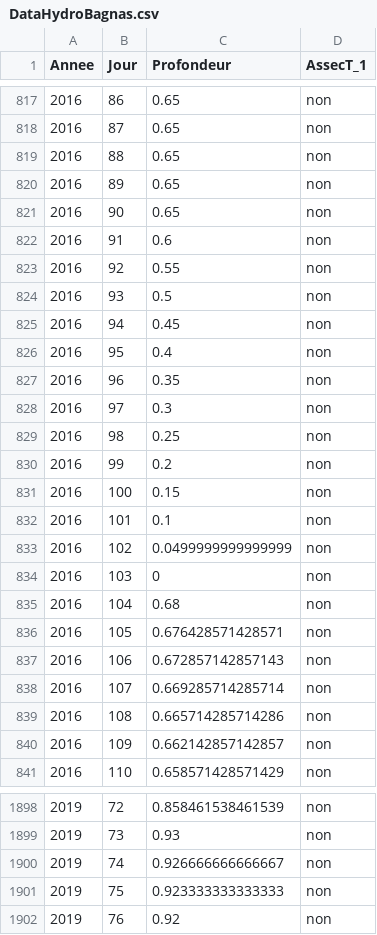
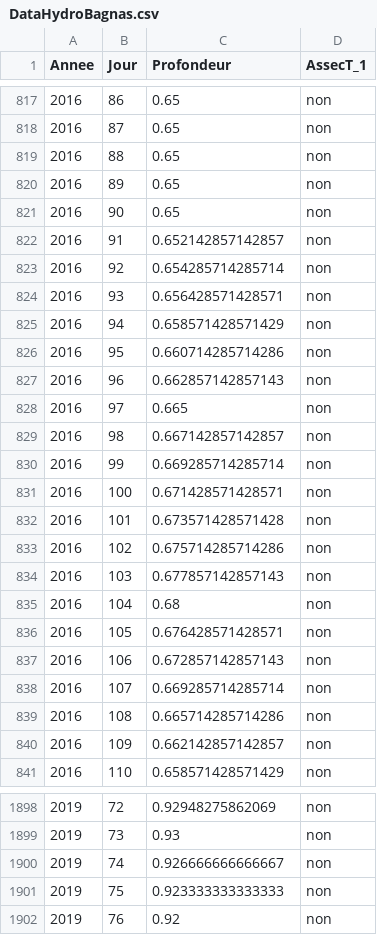
Before and after one commit to Guillaume-Papuga/oiseaux_bagnas, a CSV file: data/pro/DataHydroBagnas.csv, drawn as a sheet; only a part is shown, gaps mark what is left out; the diff covers the shown part only.

```diff
--- a/data/pro/DataHydroBagnas.csv
+++ b/data/pro/DataHydroBagnas.csv
@@ -821,15 +821,15 @@
 2016,90,0.65,"non"
-2016,91,0.6,"non"
-2016,92,0.55,"non"
-2016,93,0.5,"non"
-2016,94,0.45,"non"
-2016,95,0.4,"non"
-2016,96,0.35,"non"
-2016,97,0.3,"non"
-2016,98,0.25,"non"
-2016,99,0.2,"non"
-2016,100,0.15,"non"
-2016,101,0.1,"non"
-2016,102,0.0499999999999999,"non"
-2016,103,0,"non"
+2016,91,0.652142857142857,"non"
+2016,92,0.654285714285714,"non"
+2016,93,0.656428571428571,"non"
+2016,94,0.658571428571429,"non"
+2016,95,0.660714285714286,"non"
+2016,96,0.662857142857143,"non"
+2016,97,0.665,"non"
+2016,98,0.667142857142857,"non"
+2016,99,0.669285714285714,"non"
+2016,100,0.671428571428571,"non"
+2016,101,0.673571428571428,"non"
+2016,102,0.675714285714286,"non"
+2016,103,0.677857142857143,"non"
 2016,104,0.68,"non"
@@ -1898,2 +1898,2 @@
-2019,72,0.858461538461539,"non"
+2019,72,0.92948275862069,"non"
 2019,73,0.93,"non"
```
Also changed, not shown: 27 edited cells elsewhere in this file, 2 other files.
